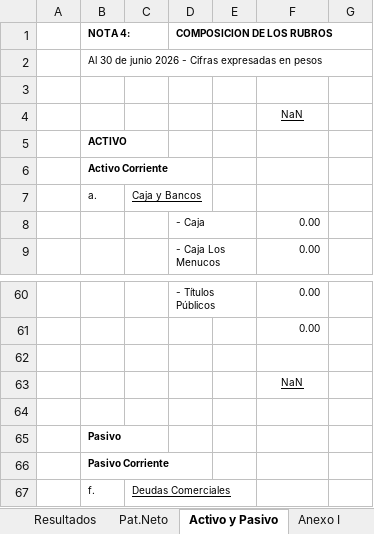
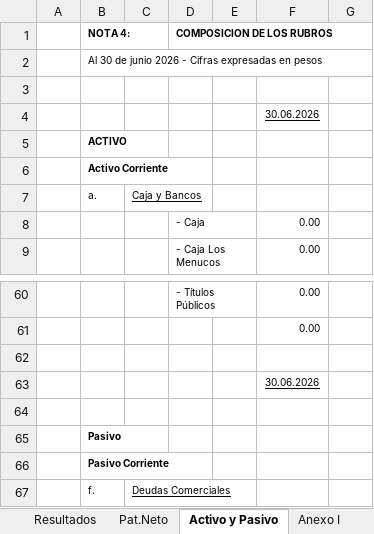
Before and after one commit to abrilmorantil/Informes, an Excel workbook: informe-c/base_pesos.xlsx, sheet Activo y Pasivo, drawn as a sheet; only a part is shown, gaps mark what is left out; values as stored, in another font and other column widths than the file's, no borders; the diff names each change by its address in the sheet, - before the commit and + after, or states it on an @@ line.

```diff
--- a/informe-c/base_pesos.xlsx (sheet Activo y Pasivo)
+++ b/informe-c/base_pesos.xlsx (sheet Activo y Pasivo)
-F4: NaN
+F4: 30.06.2026
-F63: NaN
+F63: 30.06.2026
```
Also changed, not shown: sheet Anexo II, sheet Resultados, sheet Balance, sheet Pat.Neto, hidden cells.
